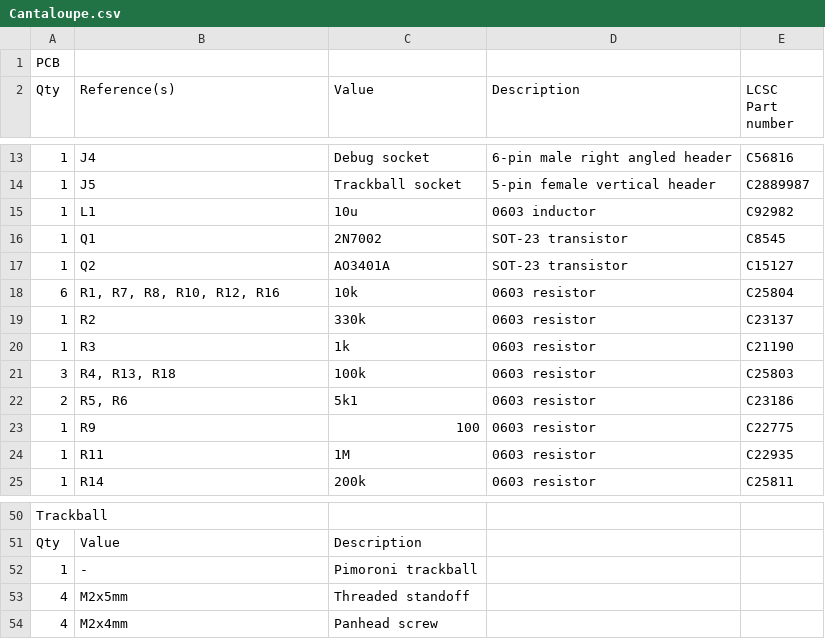
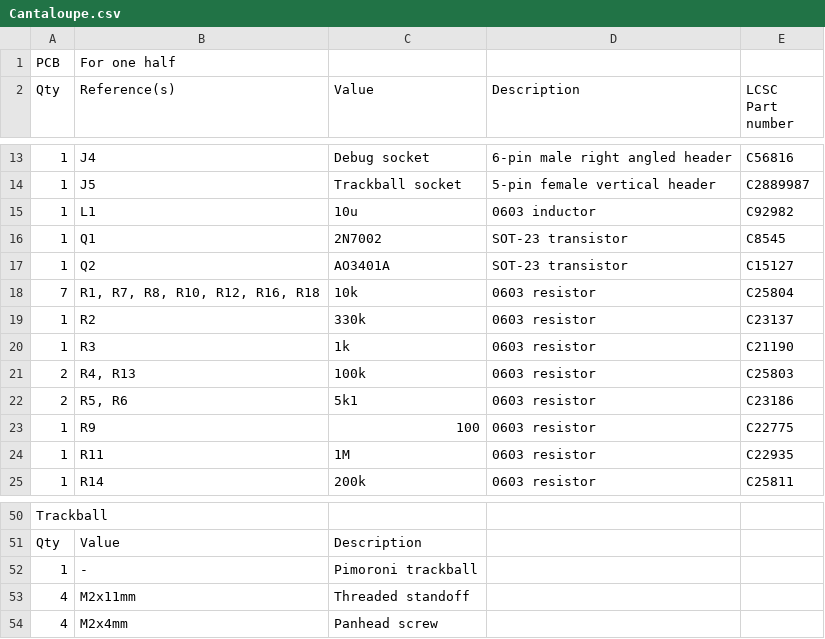
Before and after one commit to Ariamelon/Cantaloupe, a CSV file: V2/PCB/Cantaloupe.csv, drawn as a sheet; only a part is shown, gaps mark what is left out.

```diff
--- a/V2/PCB/Cantaloupe.csv
+++ b/V2/PCB/Cantaloupe.csv
@@ -1,2 +1,2 @@
-PCB,,,,
+PCB,For one half,,,
 Qty,Reference(s),Value,Description,LCSC Part number
@@ -17,6 +17,6 @@ Qty,Reference(s),Value,Description,LCSC Part number
 1,Q2,AO3401A,SOT-23 transistor,C15127
-6,"R1, R7, R8, R10, R12, R16",10k,0603 resistor,C25804
+7,"R1, R7, R8, R10, R12, R16, R18",10k,0603 resistor,C25804
 1,R2,330k,0603 resistor,C23137
 1,R3,1k,0603 resistor,C21190
-3,"R4, R13, R18",100k,0603 resistor,C25803
+2,"R4, R13",100k,0603 resistor,C25803
 2,"R5, R6",5k1,0603 resistor,C23186
@@ -52,3 +52,3 @@ Qty,Value,Description,,
 1,-,Pimoroni trackball,,
-4,M2x5mm,Threaded standoff,,
+4,M2x11mm,Threaded standoff,,
 4,M2x4mm,Panhead screw,,
```
Also changed, not shown: 24 other files.
